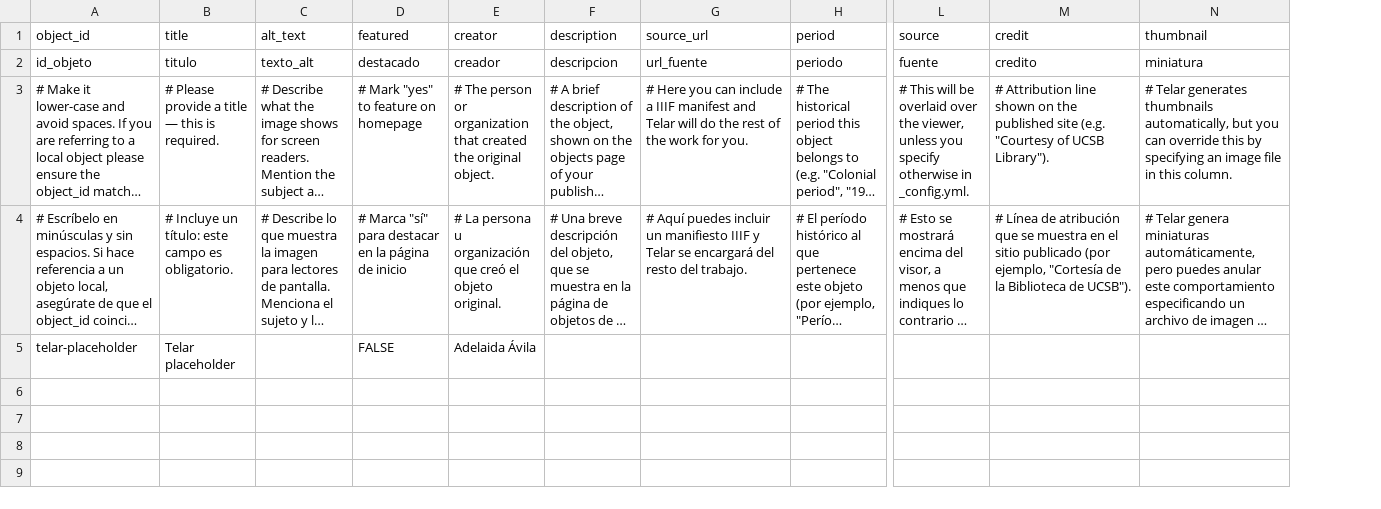
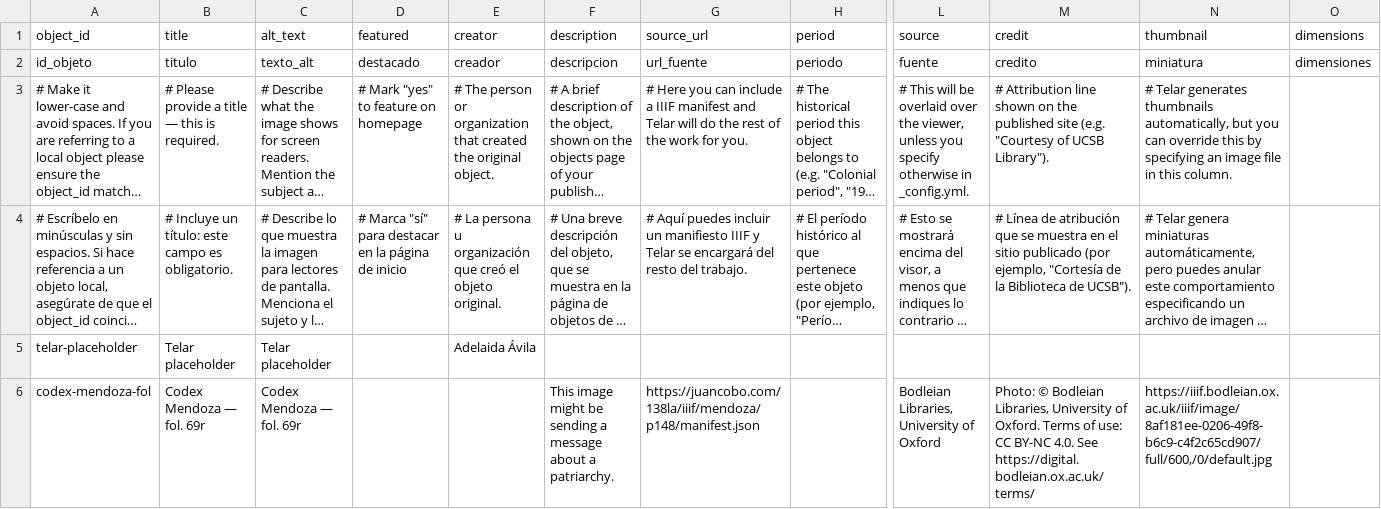
Before and after one commit to mme987UT/noted, a CSV file: telar-content/spreadsheets/objects.csv, drawn as a sheet; only a part is shown, gaps mark what is left out; long unchanged cells end in …; rows hold the shown columns only; the diff names each change by its address in the sheet, - before the commit and + after, or states it on an @@ line.

Commit message:
Add 1 story, add 2 objects, add 2 pages
Added:
  Story: replace me with your title
  Object: Telar placeholder
  Object: Codex Mendoza — fol. 69r
  Page: About
  Page: Acerca de Telar
  Glossary term: Telar

Published via Telar Compositor

```diff
--- a/telar-content/spreadsheets/objects.csv
+++ b/telar-content/spreadsheets/objects.csv
+column O (dimensions), row 2: dimensiones
-C5 (alt_text): (empty)
+C5 (alt_text): Telar placeholder
-D5 (featured): FALSE
+D5 (featured): (empty)
+row 6: codex-mendoza-fol | Codex Mendoza — fol. 69r | Codex Mendoza — fol. 69r |  |  | This image might be sending a message about a patriarchy. | https://juancobo.com/138la/iiif/mendoza/p148/manifest.json |  | Bodleian Libraries, University of Oxford | Photo: © Bodleian Libraries, University of Oxford. Terms of use: CC BY-NC 4.0. See https://digital.bodleian.ox.ac.uk/terms/ | https://iiif.bodleian.ox.ac.uk/iiif/image/8af181ee-0206-49f8-b6c9-c4f2c65cd907/full/600,/0/default.jpg
```
Also changed, not shown: telar-content/spreadsheets/blank_template.csv, telar-content/spreadsheets/glossary.csv, 6 other files.
